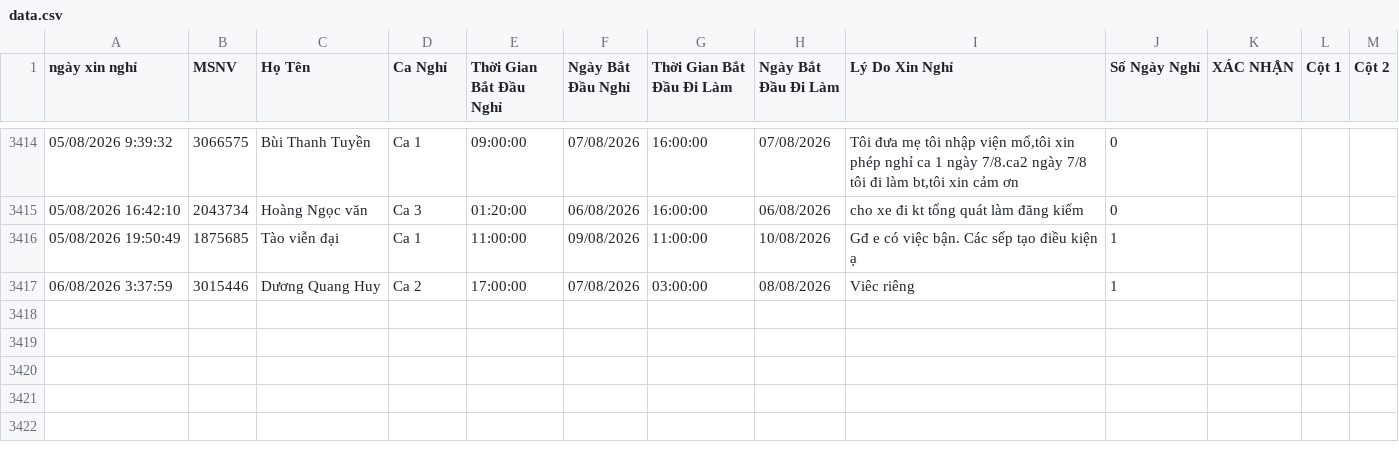
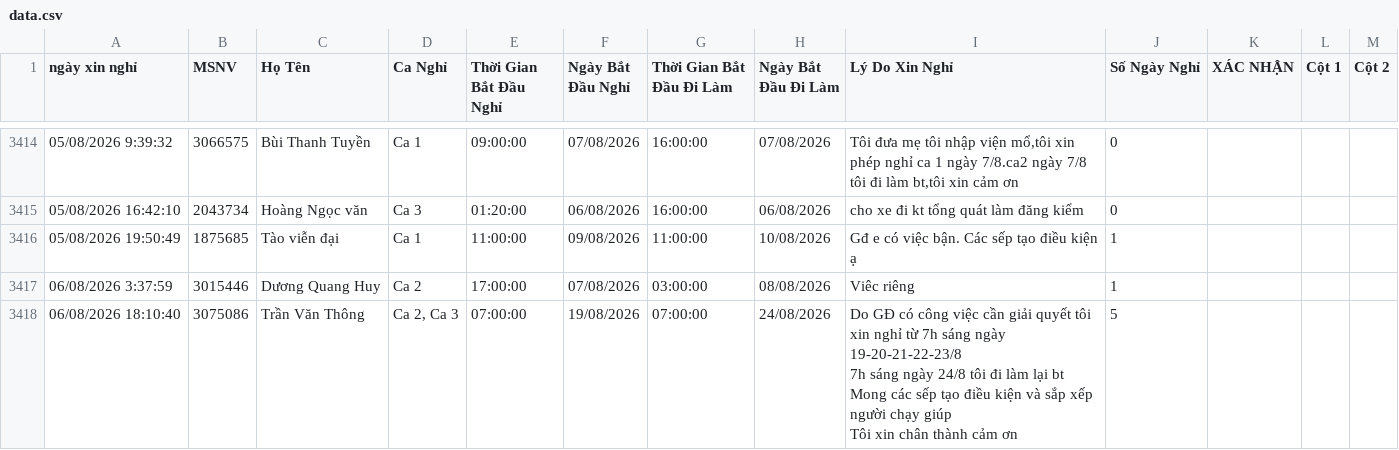
Before and after one commit to thai173042763-droid/lichnghi, a CSV file: data.csv, drawn as a sheet; only a part is shown, gaps mark what is left out; ↵ is a line break in a cell; the diff names each change by its address in the sheet, - before the commit and + after, or states it on an @@ line.

```diff
--- a/data.csv
+++ b/data.csv
+row 3418: 06/08/2026 18:10:40 | 3075086 | Trần Văn Thông | Ca 2, Ca 3 | 07:00:00 | 19/08/2026 | 07:00:00 | 24/08/2026 | Do GĐ có công việc cần giải quyết tôi xin nghỉ từ 7h sáng ngày 19-20-21-22-23/8 ↵ 7h sáng ngày 24/8 tôi đi làm lại bt ↵ Mong các sếp tạo điều kiện và sắp xếp người chạy giúp ↵ Tôi xin chân thành cảm ơn | 5
```
Also changed, not shown: 1 other file.
